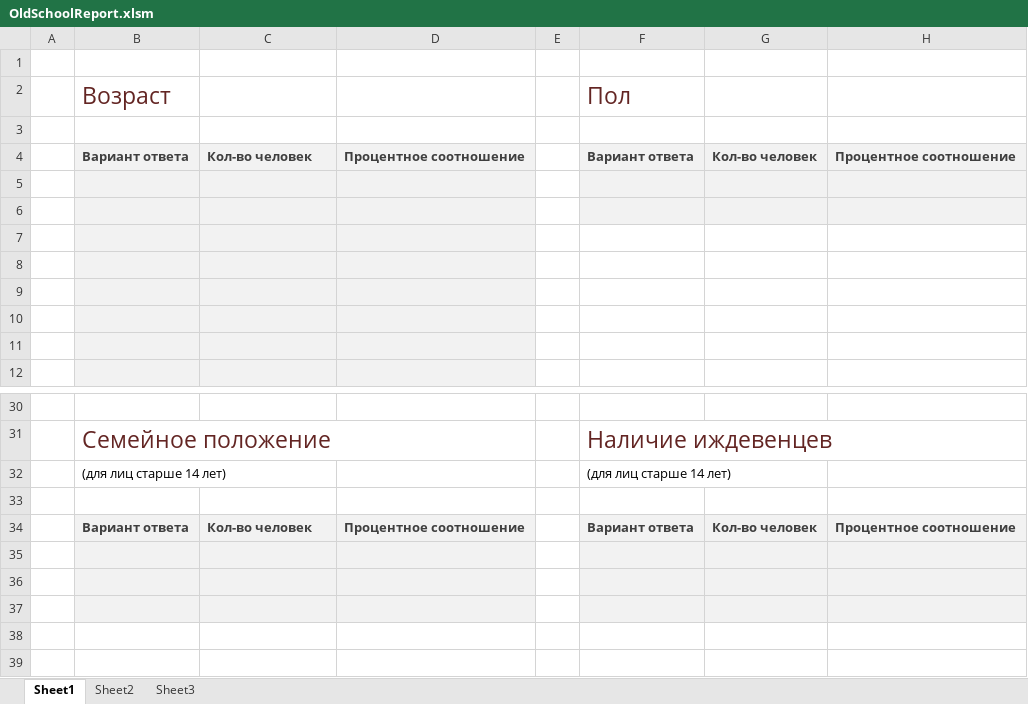
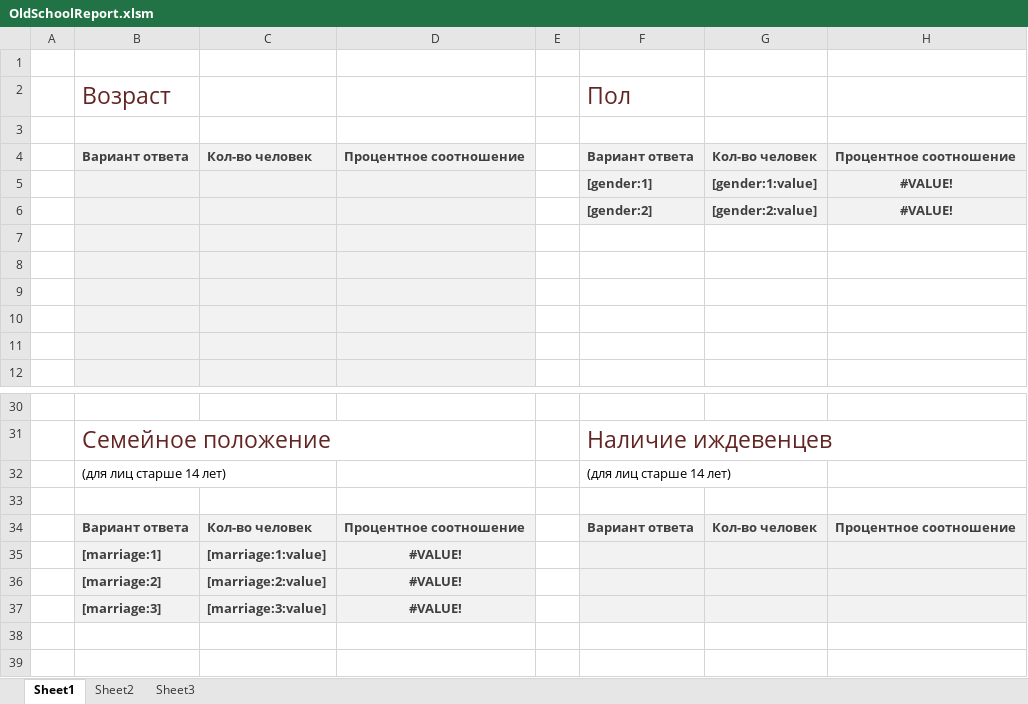
Before and after one commit to geen-berezovsky/homeless, an Excel workbook: templates/OldSchoolReport.xlsm, sheet Sheet1, drawn as a sheet; only a part is shown, gaps mark what is left out; values as stored, in another font and other column widths than the file's, no borders; charts and pictures not drawn; the diff names each change by its address in the sheet, - before the commit and + after, or states it on an @@ line.

```diff
--- a/templates/OldSchoolReport.xlsm (sheet Sheet1)
+++ b/templates/OldSchoolReport.xlsm (sheet Sheet1)
-row 5: (empty)
+row 5:  |  |  |  |  | [gender:1] | [gender:1:value] | #VALUE!
-row 6: (empty)
+row 6:  |  |  |  |  | [gender:2] | [gender:2:value] | #VALUE!
-row 35: (empty)
+row 35:  | [marriage:1] | [marriage:1:value] | #VALUE!
-row 36: (empty)
+row 36:  | [marriage:2] | [marriage:2:value] | #VALUE!
-row 37: (empty)
+row 37:  | [marriage:3] | [marriage:3:value] | #VALUE!
```
Also changed, not shown: charts or pictures, 7 other files.
